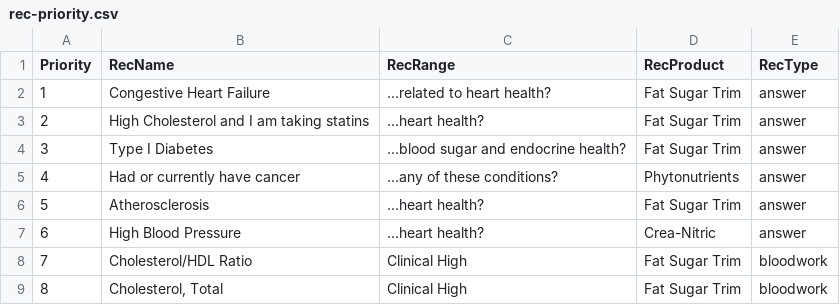
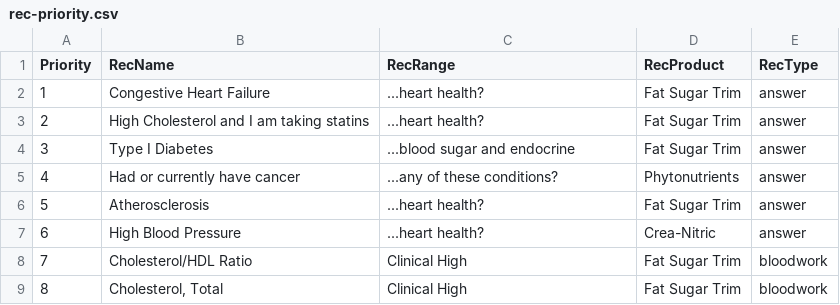
Before and after one commit to kristenzirkler/ohs-nrx-tw-netlify, a CSV file: _data/rec-priority.csv, drawn as a sheet.

Commit message:
Update Data

```diff
--- a/_data/rec-priority.csv
+++ b/_data/rec-priority.csv
@@ -1,5 +1,5 @@
 Priority,RecName,RecRange,RecProduct,RecType
-1,Congestive Heart Failure,...related to heart health?,Fat Sugar Trim,answer
+1,Congestive Heart Failure,...heart health?,Fat Sugar Trim,answer
 2,High Cholesterol and I am taking statins,...heart health?,Fat Sugar Trim,answer
-3,Type I Diabetes,...blood sugar and endocrine health?,Fat Sugar Trim,answer
+3,Type I Diabetes,...blood sugar and endocrine,Fat Sugar Trim,answer
 4,Had or currently have cancer,...any of these conditions?,Phytonutrients,answer
```
Also changed, not shown: 1 other file.
